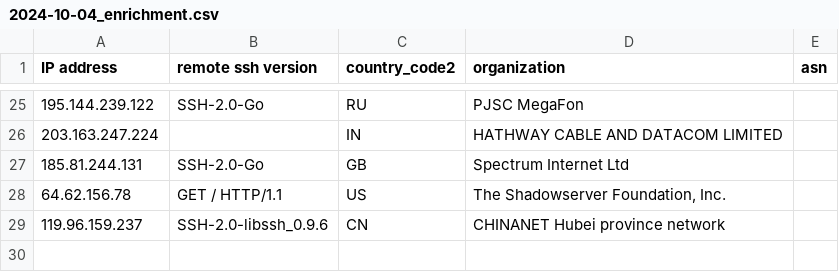
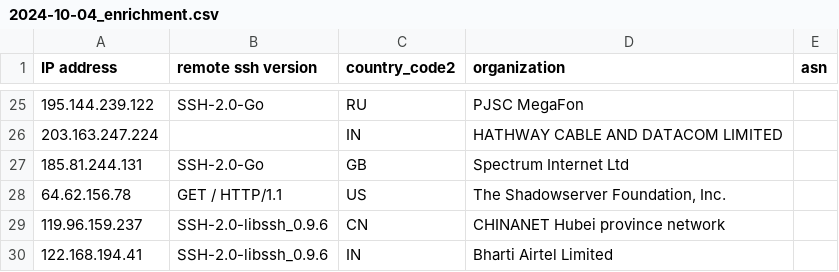
Before and after one commit to euphoria95/cowrie_honeypot_results, a CSV file: 2024-10-04_enrichment.csv, drawn as a sheet; only a part is shown, gaps mark what is left out.

Commit message:
Update enrichment data for 2024-10-04

```diff
--- a/2024-10-04_enrichment.csv
+++ b/2024-10-04_enrichment.csv
@@ -29 +29,2 @@ IP address,remote ssh version,country_code2,organization,asn
 119.96.159.237,SSH-2.0-libssh_0.9.6,CN,CHINANET Hubei province network,
+122.168.194.41,SSH-2.0-libssh_0.9.6,IN,Bharti Airtel Limited,
```
